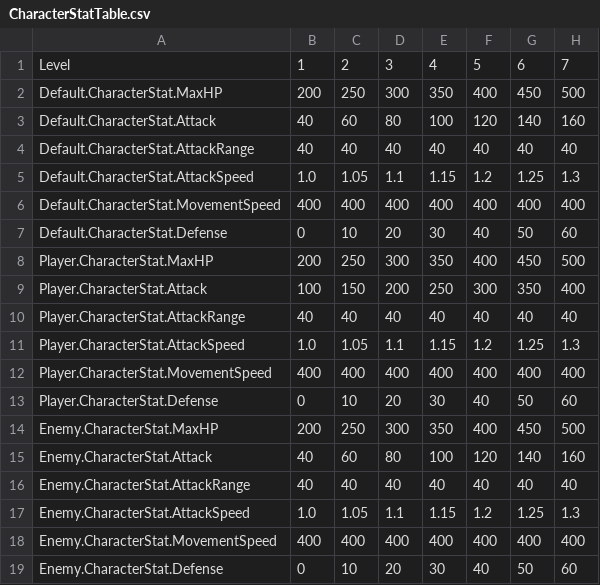
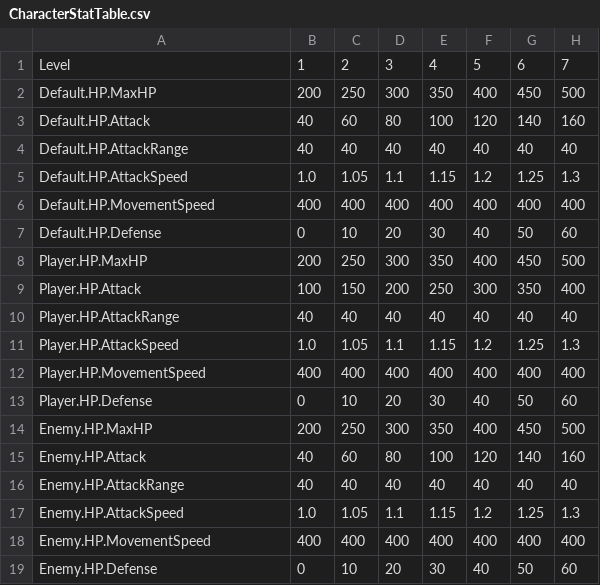
Before and after one commit to dustn9401/unreal-prac, a CSV file: GameData/CharacterStat/CharacterStatTable.csv, drawn as a sheet; only a part is shown; the diff names each change by its address in the sheet, - before the commit and + after, or states it on an @@ line.

Commit message:
rename CharacterStatSet -> HPSet

```diff
--- a/GameData/CharacterStat/CharacterStatTable.csv
+++ b/GameData/CharacterStat/CharacterStatTable.csv
-A2: Default.CharacterStat.MaxHP
+A2: Default.HP.MaxHP
-A3: Default.CharacterStat.Attack
+A3: Default.HP.Attack
-A4: Default.CharacterStat.AttackRange
+A4: Default.HP.AttackRange
-A5: Default.CharacterStat.AttackSpeed
+A5: Default.HP.AttackSpeed
-A6: Default.CharacterStat.MovementSpeed
+A6: Default.HP.MovementSpeed
-A7: Default.CharacterStat.Defense
+A7: Default.HP.Defense
-A8: Player.CharacterStat.MaxHP
+A8: Player.HP.MaxHP
-A9: Player.CharacterStat.Attack
+A9: Player.HP.Attack
-A10: Player.CharacterStat.AttackRange
+A10: Player.HP.AttackRange
-A11: Player.CharacterStat.AttackSpeed
+A11: Player.HP.AttackSpeed
-A12: Player.CharacterStat.MovementSpeed
+A12: Player.HP.MovementSpeed
-A13: Player.CharacterStat.Defense
+A13: Player.HP.Defense
-A14: Enemy.CharacterStat.MaxHP
+A14: Enemy.HP.MaxHP
-A15: Enemy.CharacterStat.Attack
+A15: Enemy.HP.Attack
-A16: Enemy.CharacterStat.AttackRange
+A16: Enemy.HP.AttackRange
-A17: Enemy.CharacterStat.AttackSpeed
+A17: Enemy.HP.AttackSpeed
-A18: Enemy.CharacterStat.MovementSpeed
+A18: Enemy.HP.MovementSpeed
-A19: Enemy.CharacterStat.Defense
+A19: Enemy.HP.Defense
```
Also changed, not shown: 14 other files.
